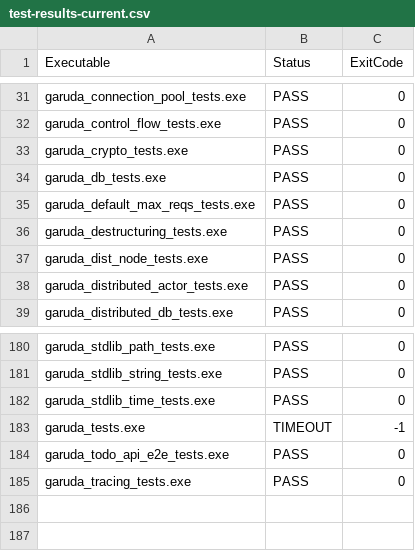
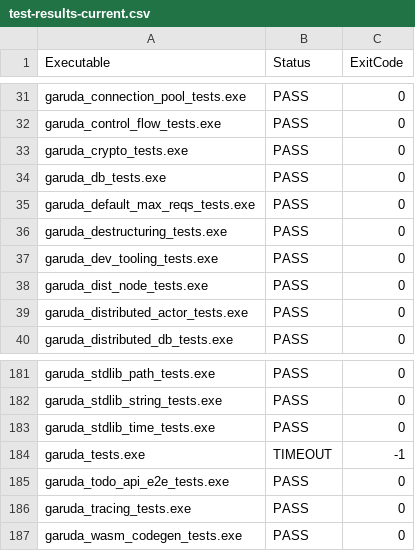
Before and after one commit to anggitPM17/garuda, a CSV file: docs/test-results-current.csv, drawn as a sheet; only a part is shown, gaps mark what is left out.

```diff
--- a/docs/test-results-current.csv
+++ b/docs/test-results-current.csv
@@ -36,2 +36,3 @@ garuda_default_max_reqs_tests.exe,PASS,0
 garuda_destructuring_tests.exe,PASS,0
+garuda_dev_tooling_tests.exe,PASS,0
 garuda_dist_node_tests.exe,PASS,0
@@ -185 +186,2 @@ garuda_todo_api_e2e_tests.exe,PASS,0
 garuda_tracing_tests.exe,PASS,0
+garuda_wasm_codegen_tests.exe,PASS,0
```
Also changed, not shown: 2 other files.
